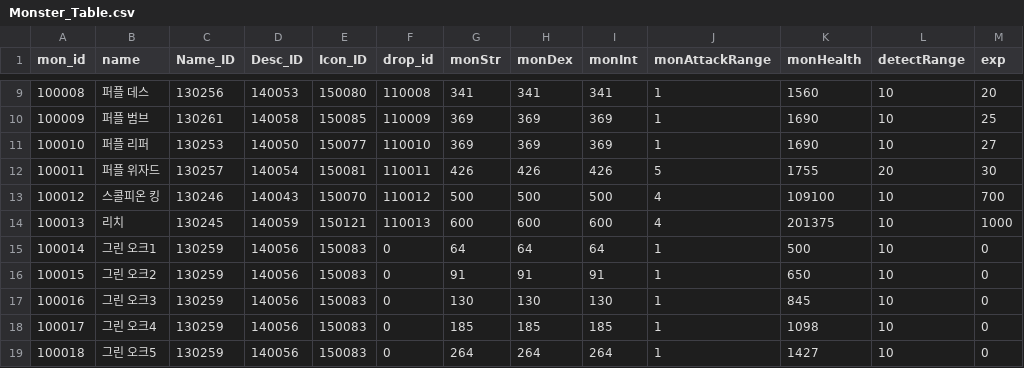
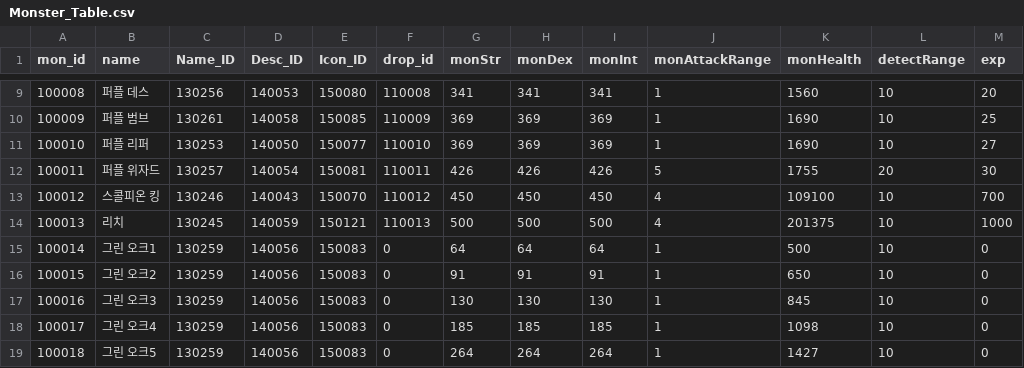
Before and after one commit to rockdo4/g1playground, a CSV file: Assets/Resources/DataTables/Monster_Table.csv, drawn as a sheet; only a part is shown, gaps mark what is left out; the diff names each change by its address in the sheet, - before the commit and + after, or states it on an @@ line.

Commit message:
밸런스 수정 2

```diff
--- a/Assets/Resources/DataTables/Monster_Table.csv
+++ b/Assets/Resources/DataTables/Monster_Table.csv
-G13 (monStr): 500
+G13 (monStr): 450
-H13 (monDex): 500
+H13 (monDex): 450
-I13 (monInt): 500
+I13 (monInt): 450
-G14 (monStr): 600
+G14 (monStr): 500
-H14 (monDex): 600
+H14 (monDex): 500
-I14 (monInt): 600
+I14 (monInt): 500
```
